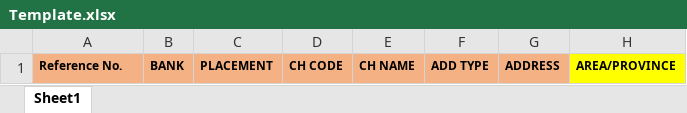
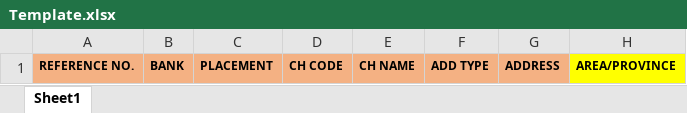
Before and after one commit to Randomboiii03/Excel-Automation, an Excel workbook: Template.xlsx, sheet Sheet1, drawn as a sheet; only a part is shown; values as stored, in another font and other column widths than the file's, no borders; the diff names each change by its address in the sheet, - before the commit and + after, or states it on an @@ line.

```diff
--- a/Template.xlsx (sheet Sheet1)
+++ b/Template.xlsx (sheet Sheet1)
-A1: Reference No.
+A1: REFERENCE NO.
```
Also changed, not shown: 1 other file.
